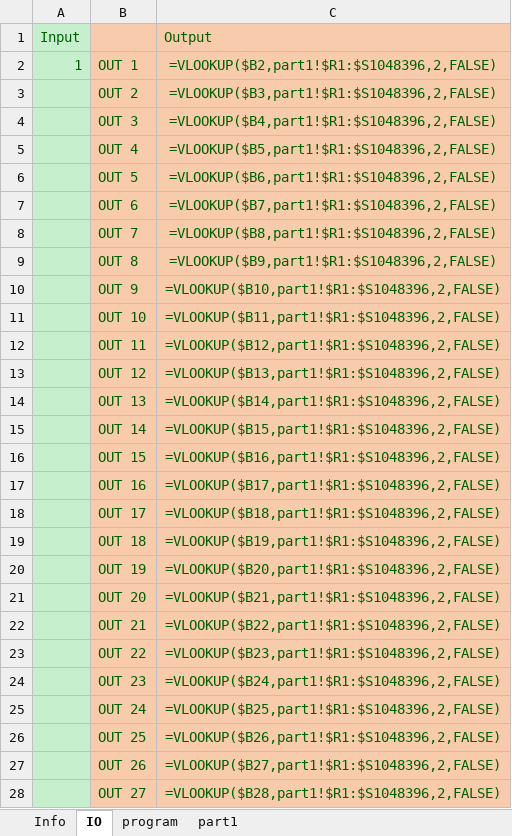
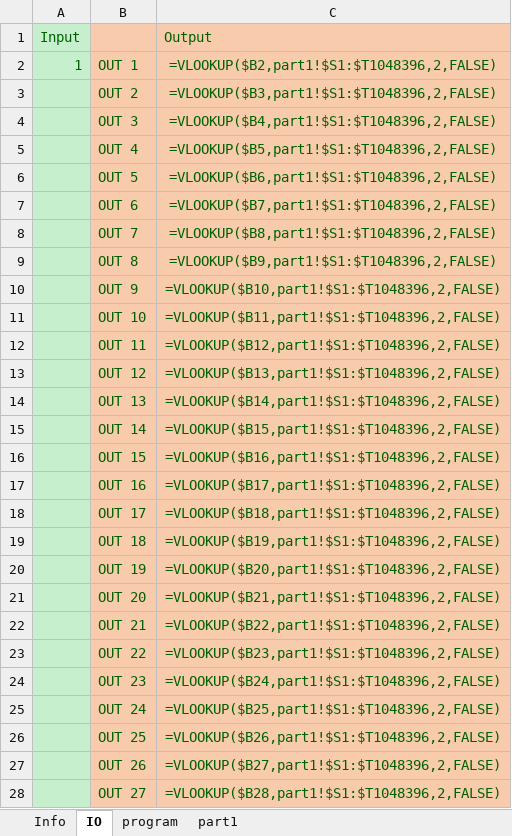
Before and after one commit to pengi/adventofcode, an Excel workbook: 2019/day_9.xlsx, sheet IO, drawn as a sheet; only a part is shown; values as stored, in another font and other column widths than the file's, no borders; formulas are shown in place of their values; 2 other sheets too large or unreadable and not compared; the diff covers the shown part only; the diff names each change by its address in the sheet, - before the commit and + after, or states it on an @@ line.

Commit message:
day 9: Proper disassembler from PC

```diff
--- a/2019/day_9.xlsx (sheet IO)
+++ b/2019/day_9.xlsx (sheet IO)
-C2 (Output): =VLOOKUP($B2,part1!$R1:$S1048396,2,FALSE)
+C2 (Output): =VLOOKUP($B2,part1!$S1:$T1048396,2,FALSE)
-C3 (Output): =VLOOKUP($B3,part1!$R1:$S1048396,2,FALSE)
+C3 (Output): =VLOOKUP($B3,part1!$S1:$T1048396,2,FALSE)
-C4 (Output): =VLOOKUP($B4,part1!$R1:$S1048396,2,FALSE)
+C4 (Output): =VLOOKUP($B4,part1!$S1:$T1048396,2,FALSE)
-C5 (Output): =VLOOKUP($B5,part1!$R1:$S1048396,2,FALSE)
+C5 (Output): =VLOOKUP($B5,part1!$S1:$T1048396,2,FALSE)
-C6 (Output): =VLOOKUP($B6,part1!$R1:$S1048396,2,FALSE)
+C6 (Output): =VLOOKUP($B6,part1!$S1:$T1048396,2,FALSE)
-C7 (Output): =VLOOKUP($B7,part1!$R1:$S1048396,2,FALSE)
+C7 (Output): =VLOOKUP($B7,part1!$S1:$T1048396,2,FALSE)
-C8 (Output): =VLOOKUP($B8,part1!$R1:$S1048396,2,FALSE)
+C8 (Output): =VLOOKUP($B8,part1!$S1:$T1048396,2,FALSE)
-C9 (Output): =VLOOKUP($B9,part1!$R1:$S1048396,2,FALSE)
+C9 (Output): =VLOOKUP($B9,part1!$S1:$T1048396,2,FALSE)
-C10 (Output): =VLOOKUP($B10,part1!$R1:$S1048396,2,FALSE)
+C10 (Output): =VLOOKUP($B10,part1!$S1:$T1048396,2,FALSE)
-C11 (Output): =VLOOKUP($B11,part1!$R1:$S1048396,2,FALSE)
+C11 (Output): =VLOOKUP($B11,part1!$S1:$T1048396,2,FALSE)
-C12 (Output): =VLOOKUP($B12,part1!$R1:$S1048396,2,FALSE)
+C12 (Output): =VLOOKUP($B12,part1!$S1:$T1048396,2,FALSE)
-C13 (Output): =VLOOKUP($B13,part1!$R1:$S1048396,2,FALSE)
+C13 (Output): =VLOOKUP($B13,part1!$S1:$T1048396,2,FALSE)
-C14 (Output): =VLOOKUP($B14,part1!$R1:$S1048396,2,FALSE)
+C14 (Output): =VLOOKUP($B14,part1!$S1:$T1048396,2,FALSE)
-C15 (Output): =VLOOKUP($B15,part1!$R1:$S1048396,2,FALSE)
+C15 (Output): =VLOOKUP($B15,part1!$S1:$T1048396,2,FALSE)
-C16 (Output): =VLOOKUP($B16,part1!$R1:$S1048396,2,FALSE)
+C16 (Output): =VLOOKUP($B16,part1!$S1:$T1048396,2,FALSE)
-C17 (Output): =VLOOKUP($B17,part1!$R1:$S1048396,2,FALSE)
+C17 (Output): =VLOOKUP($B17,part1!$S1:$T1048396,2,FALSE)
-C18 (Output): =VLOOKUP($B18,part1!$R1:$S1048396,2,FALSE)
+C18 (Output): =VLOOKUP($B18,part1!$S1:$T1048396,2,FALSE)
-C19 (Output): =VLOOKUP($B19,part1!$R1:$S1048396,2,FALSE)
+C19 (Output): =VLOOKUP($B19,part1!$S1:$T1048396,2,FALSE)
-C20 (Output): =VLOOKUP($B20,part1!$R1:$S1048396,2,FALSE)
+C20 (Output): =VLOOKUP($B20,part1!$S1:$T1048396,2,FALSE)
-C21 (Output): =VLOOKUP($B21,part1!$R1:$S1048396,2,FALSE)
+C21 (Output): =VLOOKUP($B21,part1!$S1:$T1048396,2,FALSE)
-C22 (Output): =VLOOKUP($B22,part1!$R1:$S1048396,2,FALSE)
+C22 (Output): =VLOOKUP($B22,part1!$S1:$T1048396,2,FALSE)
-C23 (Output): =VLOOKUP($B23,part1!$R1:$S1048396,2,FALSE)
+C23 (Output): =VLOOKUP($B23,part1!$S1:$T1048396,2,FALSE)
-C24 (Output): =VLOOKUP($B24,part1!$R1:$S1048396,2,FALSE)
+C24 (Output): =VLOOKUP($B24,part1!$S1:$T1048396,2,FALSE)
-C25 (Output): =VLOOKUP($B25,part1!$R1:$S1048396,2,FALSE)
+C25 (Output): =VLOOKUP($B25,part1!$S1:$T1048396,2,FALSE)
-C26 (Output): =VLOOKUP($B26,part1!$R1:$S1048396,2,FALSE)
+C26 (Output): =VLOOKUP($B26,part1!$S1:$T1048396,2,FALSE)
-C27 (Output): =VLOOKUP($B27,part1!$R1:$S1048396,2,FALSE)
+C27 (Output): =VLOOKUP($B27,part1!$S1:$T1048396,2,FALSE)
-C28 (Output): =VLOOKUP($B28,part1!$R1:$S1048396,2,FALSE)
+C28 (Output): =VLOOKUP($B28,part1!$S1:$T1048396,2,FALSE)
```
Also changed, not shown: 21 edited cells elsewhere in this sheet.
